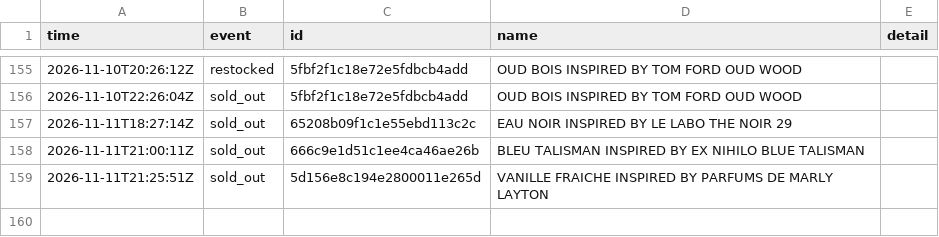
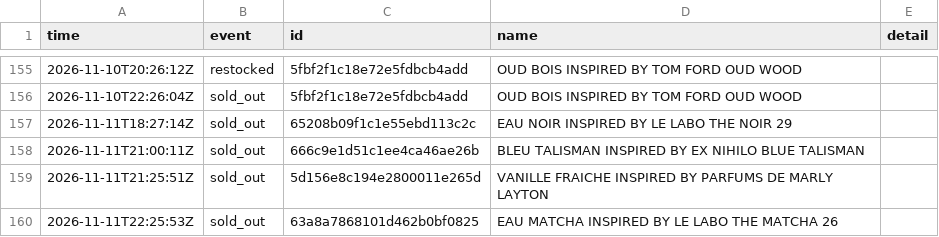
Before and after one commit to jnees/montagne-filter-plugin, a CSV file: data/events.csv, drawn as a sheet; only a part is shown, gaps mark what is left out.

```diff
--- a/data/events.csv
+++ b/data/events.csv
@@ -159 +159,2 @@ time,event,id,name,detail
 2026-11-11T21:25:51Z,sold_out,5d156e8c194e2800011e265d,VANILLE FRAICHE INSPIRED BY PARFUMS DE MARLY LAYTON,
+2026-11-11T22:25:53Z,sold_out,63a8a7868101d462b0bf0825,EAU MATCHA INSPIRED BY LE LABO THE MATCHA 26,
```
Also changed, not shown: 1 other file.
